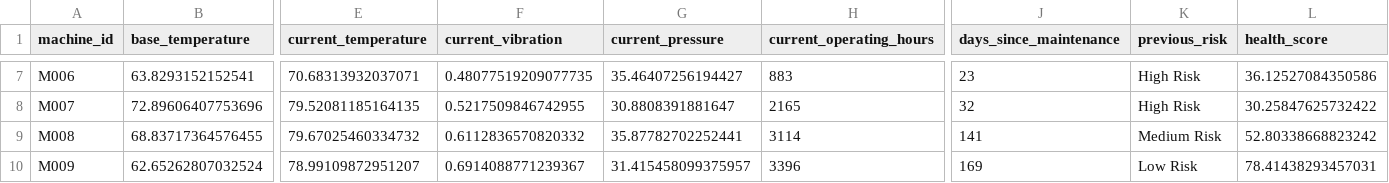
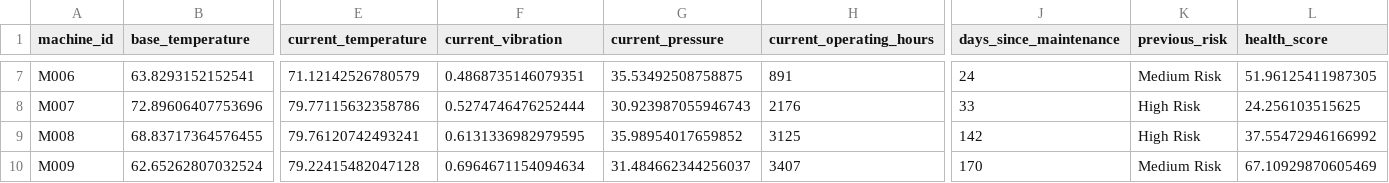
Before and after one commit to fayizafarooq/predictive-maintenance, a CSV file: notebooks/machine_states.csv, drawn as a sheet; only a part is shown, gaps mark what is left out; the diff covers the shown part only; the diff names each change by its address in the sheet, - before the commit and + after, or states it on an @@ line.

```diff
--- a/notebooks/machine_states.csv
+++ b/notebooks/machine_states.csv
-E7 (current_temperature): 70.68313932037071
+E7 (current_temperature): 71.12142526780579
-F7 (current_vibration): 0.48077519209077735
+F7 (current_vibration): 0.4868735146079351
-G7 (current_pressure): 35.46407256194427
+G7 (current_pressure): 35.53492508758875
-H7 (current_operating_hours): 883
+H7 (current_operating_hours): 891
-J7 (days_since_maintenance): 23
+J7 (days_since_maintenance): 24
-K7 (previous_risk): High Risk
+K7 (previous_risk): Medium Risk
-L7 (health_score): 36.12527084350586
+L7 (health_score): 51.96125411987305
-E8 (current_temperature): 79.52081185164135
+E8 (current_temperature): 79.77115632358786
-F8 (current_vibration): 0.5217509846742955
+F8 (current_vibration): 0.5274746476252444
-G8 (current_pressure): 30.8808391881647
+G8 (current_pressure): 30.923987055946743
-H8 (current_operating_hours): 2165
+H8 (current_operating_hours): 2176
-J8 (days_since_maintenance): 32
+J8 (days_since_maintenance): 33
-L8 (health_score): 30.25847625732422
+L8 (health_score): 24.256103515625
-E9 (current_temperature): 79.67025460334732
+E9 (current_temperature): 79.76120742493241
-F9 (current_vibration): 0.6112836570820332
+F9 (current_vibration): 0.6131336982979595
-G9 (current_pressure): 35.87782702252441
+G9 (current_pressure): 35.98954017659852
-H9 (current_operating_hours): 3114
+H9 (current_operating_hours): 3125
-J9 (days_since_maintenance): 141
+J9 (days_since_maintenance): 142
-K9 (previous_risk): Medium Risk
+K9 (previous_risk): High Risk
-L9 (health_score): 52.80338668823242
+L9 (health_score): 37.55472946166992
-E10 (current_temperature): 78.99109872951207
+E10 (current_temperature): 79.22415482047128
-F10 (current_vibration): 0.6914088771239367
+F10 (current_vibration): 0.6964671154094634
-G10 (current_pressure): 31.415458099375957
+G10 (current_pressure): 31.484662344256037
-H10 (current_operating_hours): 3396
+H10 (current_operating_hours): 3407
-J10 (days_since_maintenance): 169
+J10 (days_since_maintenance): 170
-K10 (previous_risk): Low Risk
+K10 (previous_risk): Medium Risk
-L10 (health_score): 78.41438293457031
+L10 (health_score): 67.10929870605469
```
Also changed, not shown: 149 edited cells elsewhere in this file, notebooks/equipment_failure_predictions.csv, 1 other file.
